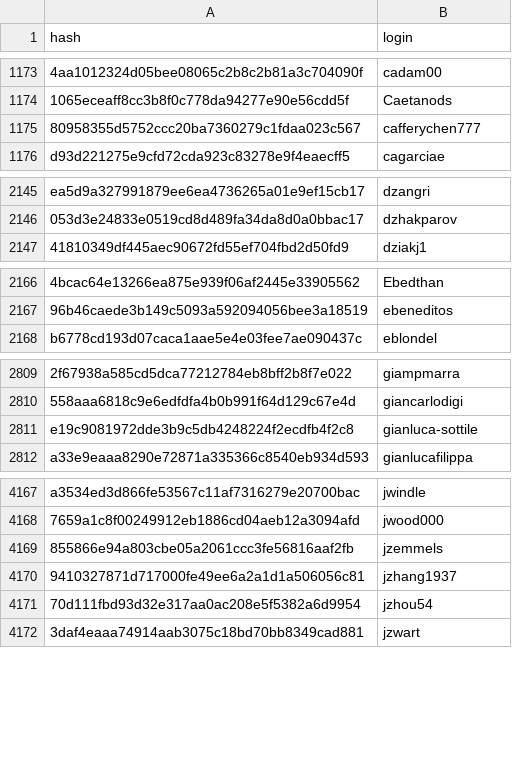
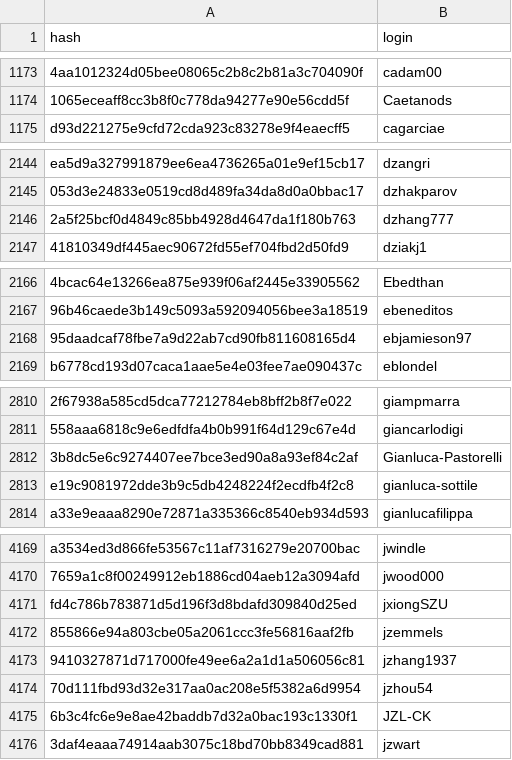
Before and after one commit to r-universe-org/cran-to-git, a CSV file: maintainers.csv, drawn as a sheet; only a part is shown, gaps mark what is left out; removed rows and columns are numbered as before the commit, all else as after; the diff names each change by its address in the sheet, - before the commit and + after, or states it on an @@ line.

```diff
--- a/maintainers.csv
+++ b/maintainers.csv
-row 1175: 80958355d5752ccc20ba7360279c1fdaa023c567 | cafferychen777
+row 2146: 2a5f25bcf0d4849c85bb4928d4647da1f180b763 | dzhang777
+row 2168: 95daadcaf78fbe7a9d22ab7cd90fb811608165d4 | ebjamieson97
+row 2812: 3b8dc5e6c9274407ee7bce3ed90a8a93ef84c2af | Gianluca-Pastorelli
+row 4171: fd4c786b783871d5d196f3d8bdafd309840d25ed | jxiongSZU
+row 4175: 6b3c4fc6e9e8ae42baddb7d32a0bac193c1330f1 | JZL-CK
```
